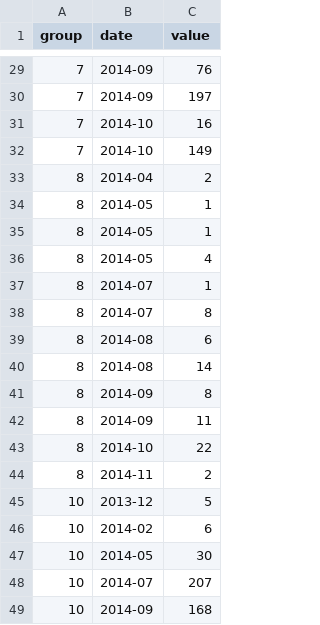
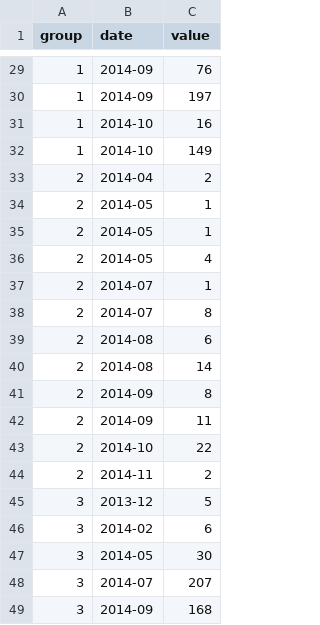
Before and after one commit to elliecd/berkeley-desktop-metrics, a TSV file: data.tsv, drawn as a sheet; only a part is shown, gaps mark what is left out; the diff covers the shown part only.

Commit message:
change group numbers

```diff
--- a/data.tsv
+++ b/data.tsv
@@ -29,21 +29,21 @@ group	date	value
-7	2014-09	76
-7	2014-09	197
-7	2014-10	16
-7	2014-10	149
-8	2014-04	2
-8	2014-05	1
-8	2014-05	1
-8	2014-05	4
-8	2014-07	1
-8	2014-07	8
-8	2014-08	6
-8	2014-08	14
-8	2014-09	8
-8	2014-09	11
-8	2014-10	22
-8	2014-11	2
-10	2013-12	5
-10	2014-02	6
-10	2014-05	30
-10	2014-07	207
-10	2014-09	168
+1	2014-09	76
+1	2014-09	197
+1	2014-10	16
+1	2014-10	149
+2	2014-04	2
+2	2014-05	1
+2	2014-05	1
+2	2014-05	4
+2	2014-07	1
+2	2014-07	8
+2	2014-08	6
+2	2014-08	14
+2	2014-09	8
+2	2014-09	11
+2	2014-10	22
+2	2014-11	2
+3	2013-12	5
+3	2014-02	6
+3	2014-05	30
+3	2014-07	207
+3	2014-09	168
```
Also changed, not shown: 27 edited cells elsewhere in this file.
